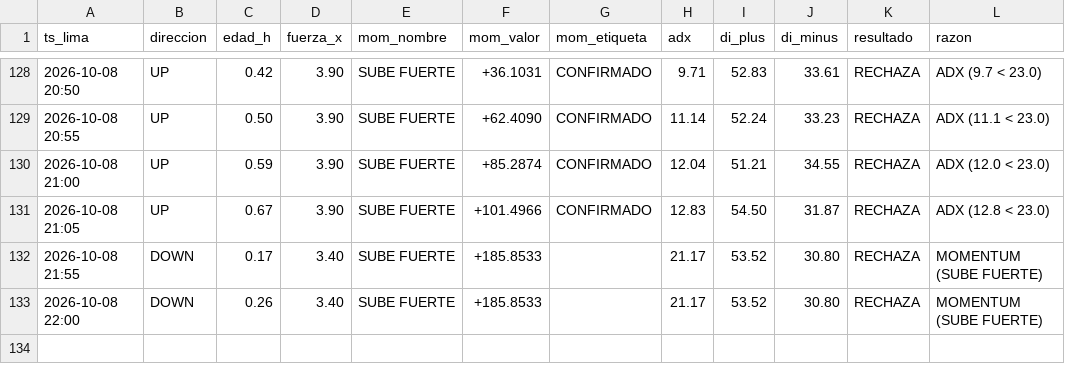
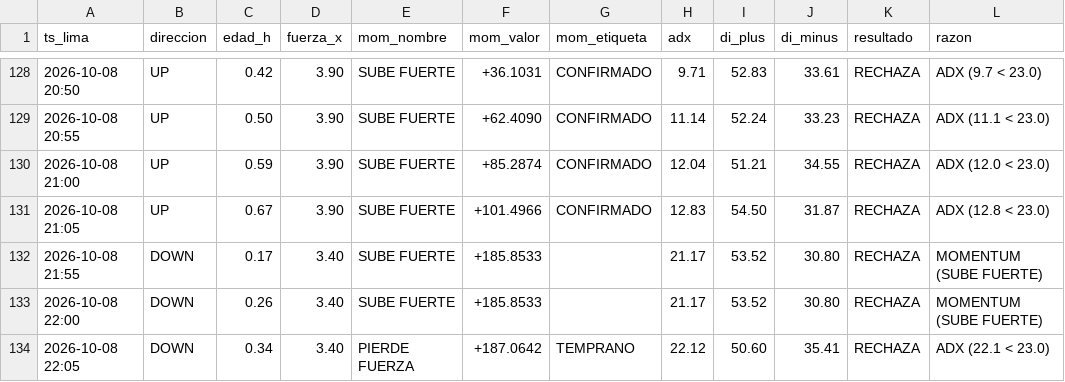
Before and after one commit to Interpage188/interpage, a CSV file: data/diagnostico_filtros_B.csv, drawn as a sheet; only a part is shown, gaps mark what is left out; the diff names each change by its address in the sheet, - before the commit and + after, or states it on an @@ line.

```diff
--- a/data/diagnostico_filtros_B.csv
+++ b/data/diagnostico_filtros_B.csv
+row 134: 2026-10-08 22:05 | DOWN | 0.34 | 3.40 | PIERDE FUERZA | +187.0642 | TEMPRANO | 22.12 | 50.60 | 35.41 | RECHAZA | ADX (22.1 < 23.0)
```
